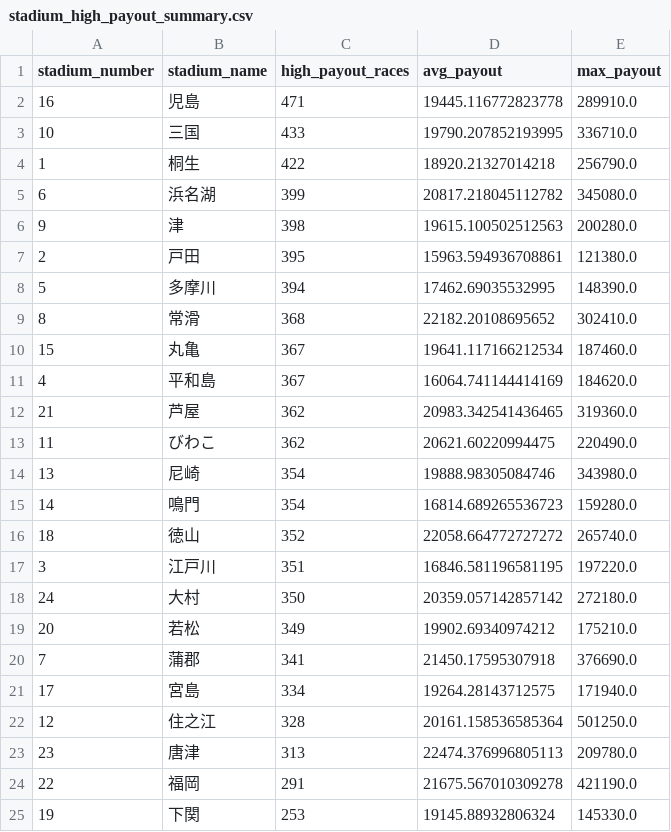
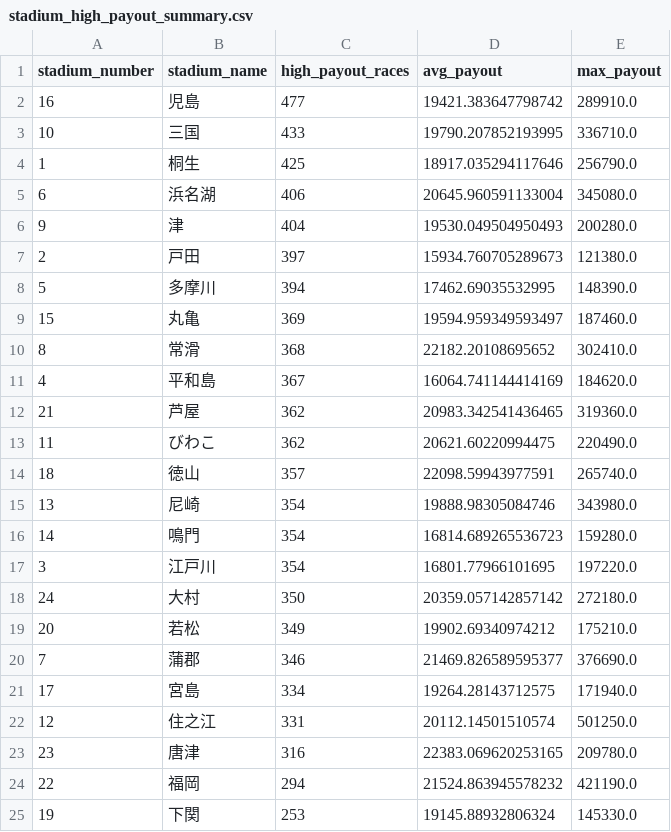
Before and after one commit to Patrickimamura/boatrace-analysis, a CSV file: output/stadium_high_payout_summary.csv, drawn as a sheet.

```diff
--- a/output/stadium_high_payout_summary.csv
+++ b/output/stadium_high_payout_summary.csv
@@ -1,11 +1,11 @@
 stadium_number,stadium_name,high_payout_races,avg_payout,max_payout
-16,児島,471,19445.116772823778,289910.0
+16,児島,477,19421.383647798742,289910.0
 10,三国,433,19790.207852193995,336710.0
-1,桐生,422,18920.21327014218,256790.0
-6,浜名湖,399,20817.218045112782,345080.0
-9,津,398,19615.100502512563,200280.0
-2,戸田,395,15963.594936708861,121380.0
+1,桐生,425,18917.035294117646,256790.0
+6,浜名湖,406,20645.960591133004,345080.0
+9,津,404,19530.049504950493,200280.0
+2,戸田,397,15934.760705289673,121380.0
 5,多摩川,394,17462.69035532995,148390.0
+15,丸亀,369,19594.959349593497,187460.0
 8,常滑,368,22182.20108695652,302410.0
-15,丸亀,367,19641.117166212534,187460.0
 4,平和島,367,16064.741144414169,184620.0
@@ -13,13 +13,13 @@
 11,びわこ,362,20621.60220994475,220490.0
+18,徳山,357,22098.59943977591,265740.0
 13,尼崎,354,19888.98305084746,343980.0
 14,鳴門,354,16814.689265536723,159280.0
-18,徳山,352,22058.664772727272,265740.0
-3,江戸川,351,16846.581196581195,197220.0
+3,江戸川,354,16801.77966101695,197220.0
 24,大村,350,20359.057142857142,272180.0
 20,若松,349,19902.69340974212,175210.0
-7,蒲郡,341,21450.17595307918,376690.0
+7,蒲郡,346,21469.826589595377,376690.0
 17,宮島,334,19264.28143712575,171940.0
-12,住之江,328,20161.158536585364,501250.0
-23,唐津,313,22474.376996805113,209780.0
-22,福岡,291,21675.567010309278,421190.0
+12,住之江,331,20112.14501510574,501250.0
+23,唐津,316,22383.069620253165,209780.0
+22,福岡,294,21524.863945578232,421190.0
 19,下関,253,19145.88932806324,145330.0
```
Also changed, not shown: output/pattern_by_boat_order.csv, output/pattern_by_course_order.csv, 8 other files.
